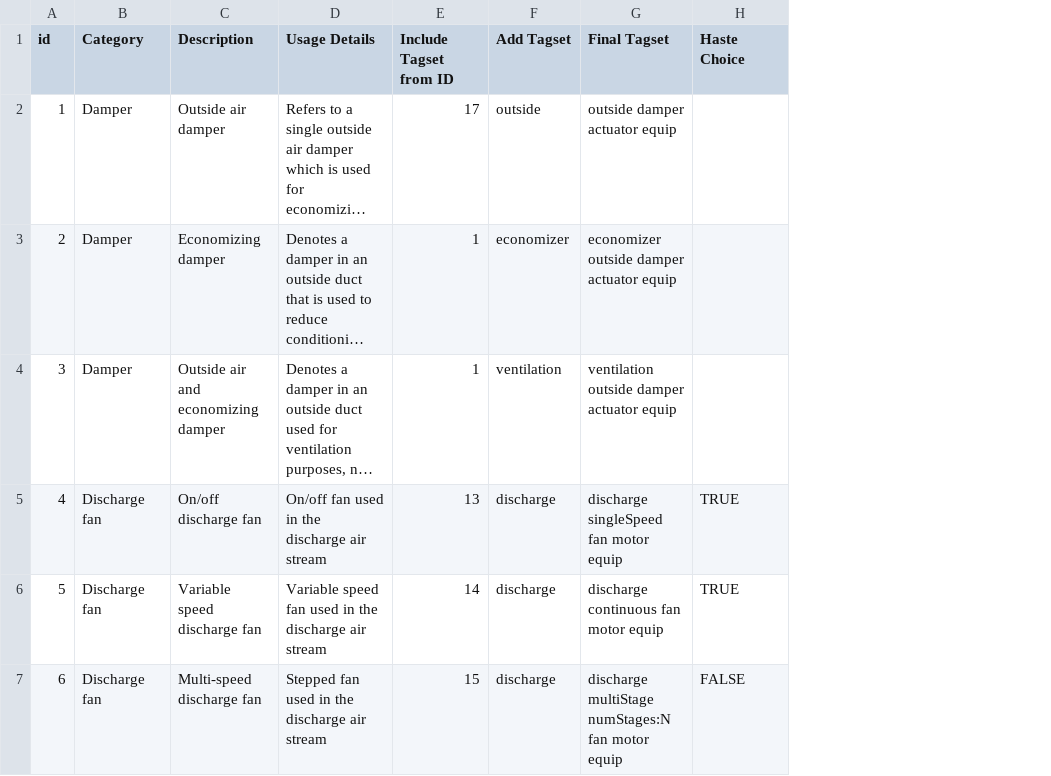
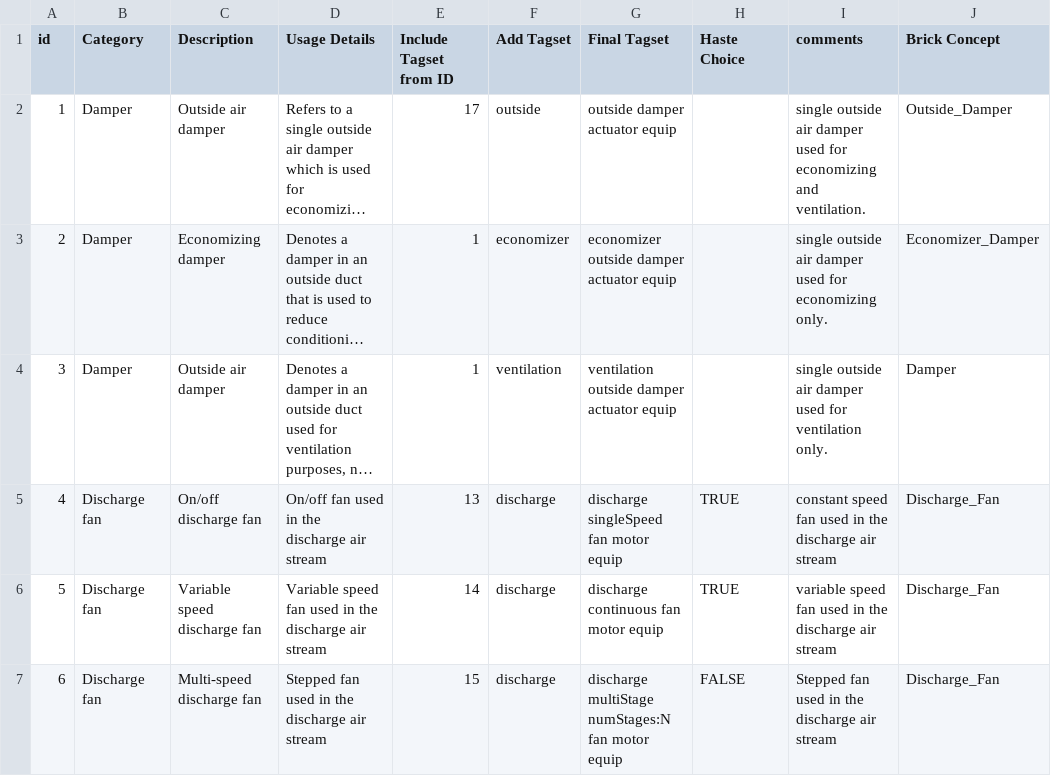
Before and after one commit to NREL/hasty, a CSV file: haste/lib/Components.csv, drawn as a sheet; only a part is shown; long unchanged cells end in …; the diff covers the shown part only; the diff names each change by its address in the sheet, - before the commit and + after, or states it on an @@ line.

Commit message:
add brick concept column

```diff
--- a/haste/lib/Components.csv
+++ b/haste/lib/Components.csv
+column I (comments), rows 2-7: single outside air damper used for economizing and ventilation. | single outside air damper used for economizing only. | single outside air damper used for ventilation only. | constant speed fan used in the discharge air stream | variable speed fan used in the discharge air stream | Stepped fan used in the discharge air stream
+column J (Brick Concept), rows 2-7: Outside_Damper | Economizer_Damper | Damper | Discharge_Fan | Discharge_Fan | Discharge_Fan
-C4 (Description): Outside air and economizing damper
+C4 (Description): Outside air damper
```
Also changed, not shown: 1 added row and 3 edited cells elsewhere in this file.
